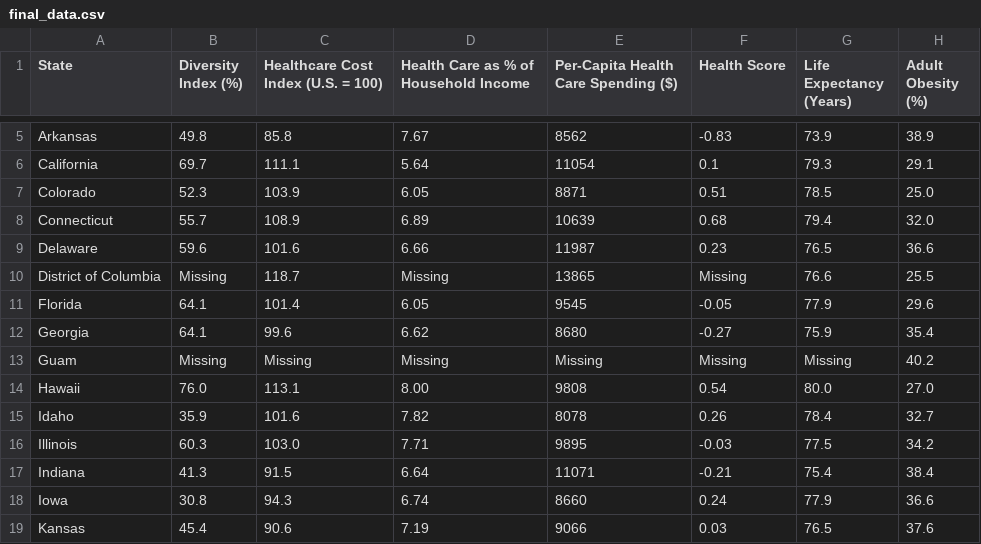
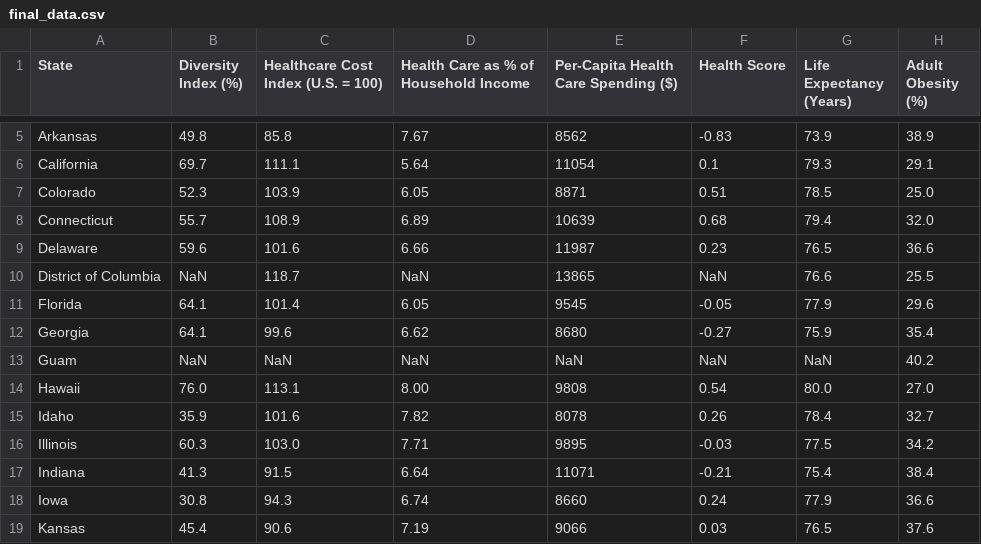
Before and after one commit to maxwellicharia/US-State-Health-Data-Analysis, a CSV file: final_data.csv, drawn as a sheet; only a part is shown, gaps mark what is left out; the diff covers the shown part only.

```diff
--- a/final_data.csv
+++ b/final_data.csv
@@ -9,6 +9,6 @@ Connecticut,55.7,108.9,6.89,10639,0.68,79.4,32.0
 Delaware,59.6,101.6,6.66,11987,0.23,76.5,36.6
-District of Columbia,Missing,118.7,Missing,13865,Missing,76.6,25.5
+District of Columbia,NaN,118.7,NaN,13865,NaN,76.6,25.5
 Florida,64.1,101.4,6.05,9545,-0.05,77.9,29.6
 Georgia,64.1,99.6,6.62,8680,-0.27,75.9,35.4
-Guam,Missing,Missing,Missing,Missing,Missing,Missing,40.2
+Guam,NaN,NaN,NaN,NaN,NaN,NaN,40.2
 Hawaii,76.0,113.1,8.00,9808,0.54,80.0,27.0
```
Also changed, not shown: 1 removed row and 25 edited cells elsewhere in this file, 1 other file.
